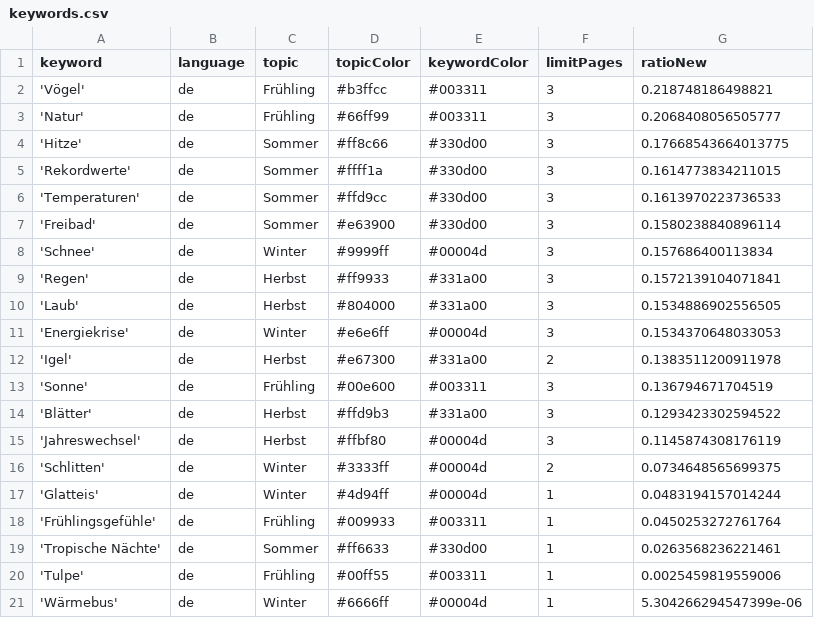
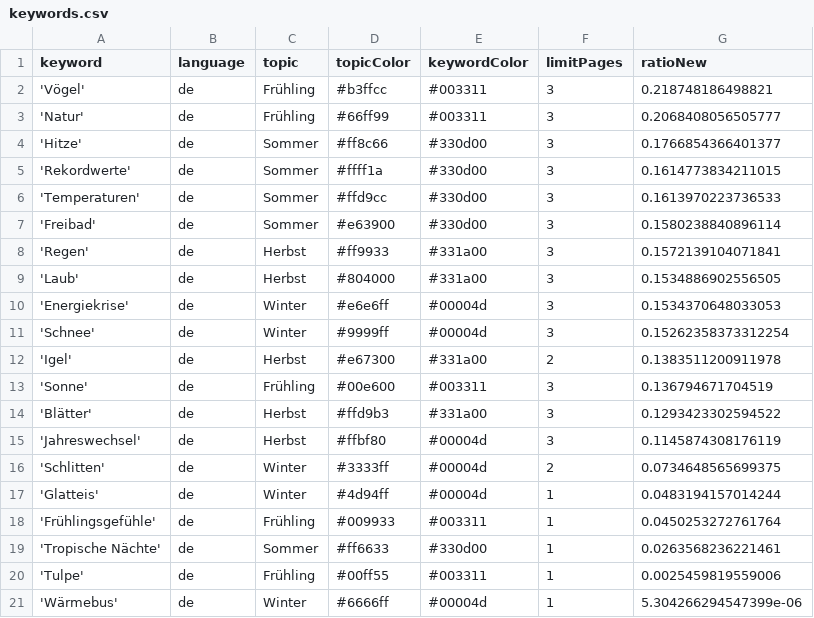
Before and after one commit to magaliekathrin/winterIsComing, a CSV file: keywords.csv, drawn as a sheet.

```diff
--- a/keywords.csv
+++ b/keywords.csv
@@ -3,3 +3,3 @@ keyword,language,topic,topicColor,keywordColor,limitPages,ratioNew
 'Natur',de,Frühling,#66ff99,#003311,3,0.2068408056505777
-'Hitze',de,Sommer,#ff8c66,#330d00,3,0.17668543664013775
+'Hitze',de,Sommer,#ff8c66,#330d00,3,0.1766854366401377
 'Rekordwerte',de,Sommer,#ffff1a,#330d00,3,0.1614773834211015
@@ -7,3 +7,2 @@ keyword,language,topic,topicColor,keywordColor,limitPages,ratioNew
 'Freibad',de,Sommer,#e63900,#330d00,3,0.1580238840896114
-'Schnee',de,Winter,#9999ff,#00004d,3,0.157686400113834
 'Regen',de,Herbst,#ff9933,#331a00,3,0.1572139104071841
@@ -11,2 +10,3 @@ keyword,language,topic,topicColor,keywordColor,limitPages,ratioNew
 'Energiekrise',de,Winter,#e6e6ff,#00004d,3,0.1534370648033053
+'Schnee',de,Winter,#9999ff,#00004d,3,0.15262358373312254
 'Igel',de,Herbst,#e67300,#331a00,2,0.1383511200911978
```
Also changed, not shown: csv/news_2023_09.csv.
